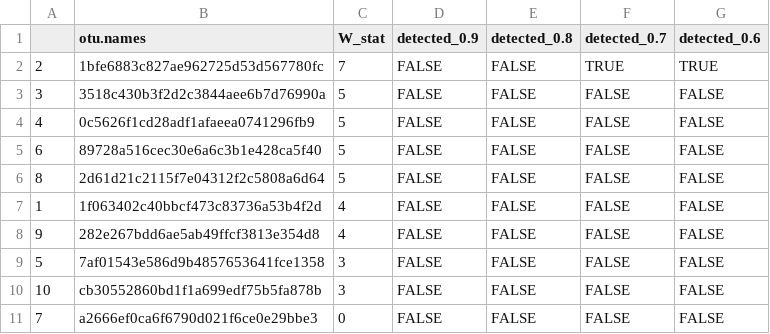
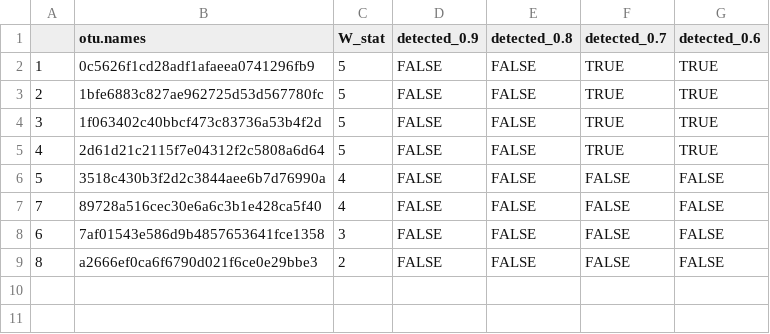
Before and after one commit to elleteri/commongarden, a CSV file: data_csv/ANCOM/ANCOM_subspecies.csv, drawn as a sheet.

```diff
--- a/data_csv/ANCOM/ANCOM_subspecies.csv
+++ b/data_csv/ANCOM/ANCOM_subspecies.csv
@@ -1,11 +1,9 @@
 "","otu.names","W_stat","detected_0.9","detected_0.8","detected_0.7","detected_0.6"
-"2","1bfe6883c827ae962725d53d567780fc",7,FALSE,FALSE,TRUE,TRUE
-"3","3518c430b3f2d2c3844aee6b7d76990a",5,FALSE,FALSE,FALSE,FALSE
-"4","0c5626f1cd28adf1afaeea0741296fb9",5,FALSE,FALSE,FALSE,FALSE
-"6","89728a516cec30e6a6c3b1e428ca5f40",5,FALSE,FALSE,FALSE,FALSE
-"8","2d61d21c2115f7e04312f2c5808a6d64",5,FALSE,FALSE,FALSE,FALSE
-"1","1f063402c40bbcf473c83736a53b4f2d",4,FALSE,FALSE,FALSE,FALSE
-"9","282e267bdd6ae5ab49ffcf3813e354d8",4,FALSE,FALSE,FALSE,FALSE
-"5","7af01543e586d9b4857653641fce1358",3,FALSE,FALSE,FALSE,FALSE
-"10","cb30552860bd1f1a699edf75b5fa878b",3,FALSE,FALSE,FALSE,FALSE
-"7","a2666ef0ca6f6790d021f6ce0e29bbe3",0,FALSE,FALSE,FALSE,FALSE
+"1","0c5626f1cd28adf1afaeea0741296fb9",5,FALSE,FALSE,TRUE,TRUE
+"2","1bfe6883c827ae962725d53d567780fc",5,FALSE,FALSE,TRUE,TRUE
+"3","1f063402c40bbcf473c83736a53b4f2d",5,FALSE,FALSE,TRUE,TRUE
+"4","2d61d21c2115f7e04312f2c5808a6d64",5,FALSE,FALSE,TRUE,TRUE
+"5","3518c430b3f2d2c3844aee6b7d76990a",4,FALSE,FALSE,FALSE,FALSE
+"7","89728a516cec30e6a6c3b1e428ca5f40",4,FALSE,FALSE,FALSE,FALSE
+"6","7af01543e586d9b4857653641fce1358",3,FALSE,FALSE,FALSE,FALSE
+"8","a2666ef0ca6f6790d021f6ce0e29bbe3",2,FALSE,FALSE,FALSE,FALSE
```
Also changed, not shown: data_csv/OCG_GC_2012_cleaned.csv, data_csv/OCG_GC_2021.csv, 12 other files.
